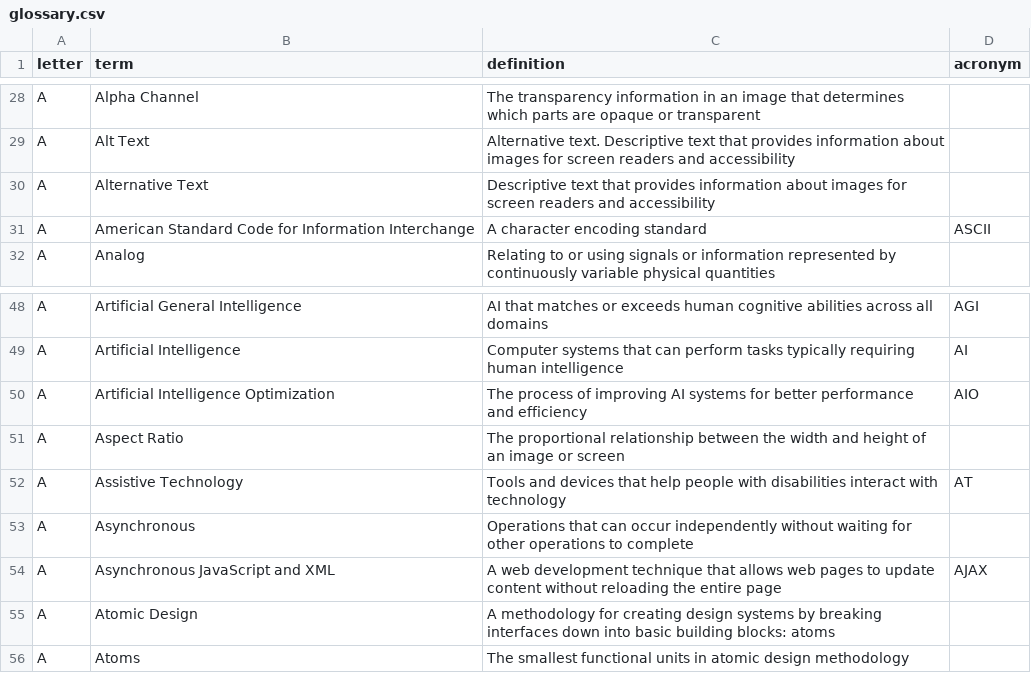
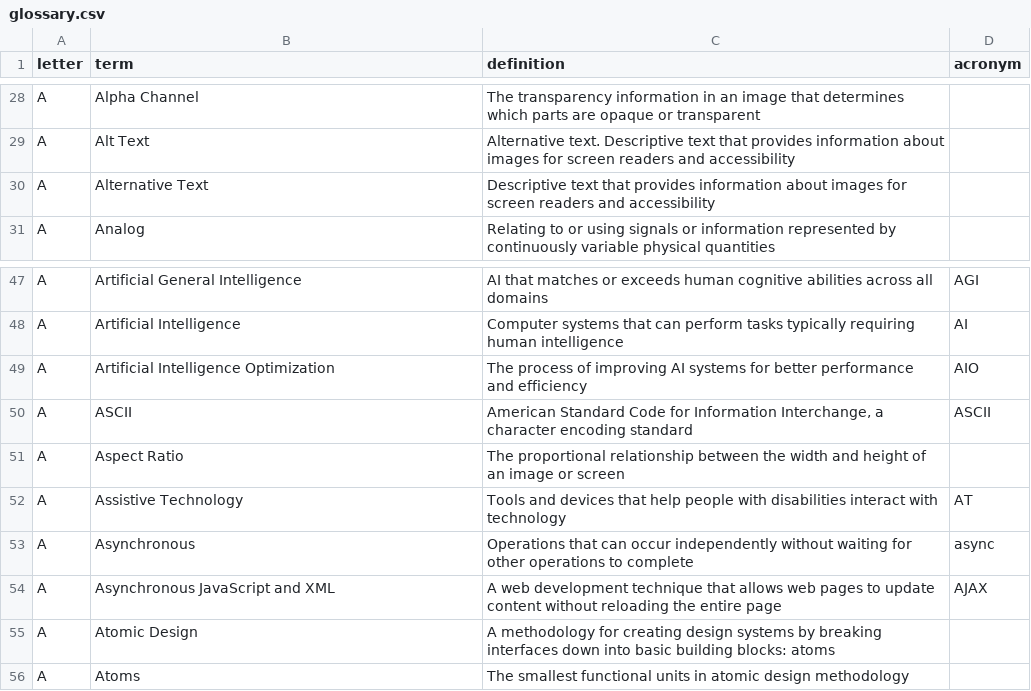
Before and after one commit to calee1/uxglossary, a CSV file: data/glossary.csv, drawn as a sheet; only a part is shown, gaps mark what is left out.

Commit message:
Update glossary: 761 terms

```diff
--- a/data/glossary.csv
+++ b/data/glossary.csv
@@ -30,3 +30,2 @@ A,Alt Text,Alternative text. Descriptive text that provides information about im
 A,Alternative Text,Descriptive text that provides information about images for screen readers and accessibility,
-A,American Standard Code for Information Interchange,A character encoding standard,ASCII
 A,Analog,Relating to or using signals or information represented by continuously variable physical quantities,
@@ -50,5 +49,6 @@ A,Artificial Intelligence,Computer systems that can perform tasks typically requ
 A,Artificial Intelligence Optimization,The process of improving AI systems for better performance and efficiency,AIO
+A,ASCII,"American Standard Code for Information Interchange, a character encoding standard",ASCII
 A,Aspect Ratio,The proportional relationship between the width and height of an image or screen,
 A,Assistive Technology,Tools and devices that help people with disabilities interact with technology,AT
-A,Asynchronous,Operations that can occur independently without waiting for other operations to complete,
+A,Asynchronous,Operations that can occur independently without waiting for other operations to complete,async
 A,Asynchronous JavaScript and XML,A web development technique that allows web pages to update content without reloading the entire page,AJAX
```
